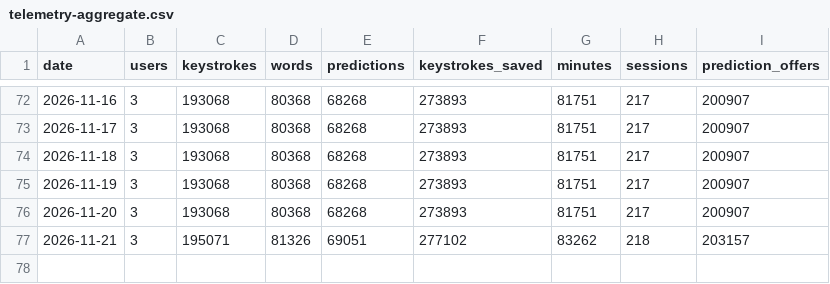
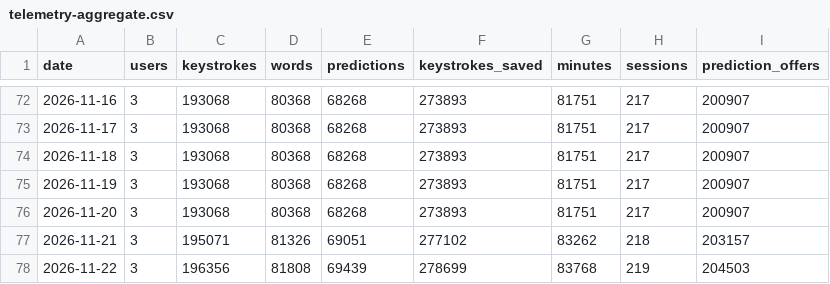
Before and after one commit to owenpkent/alpha-osk, a CSV file: docs/research/data/telemetry-aggregate.csv, drawn as a sheet; only a part is shown, gaps mark what is left out.

```diff
--- a/docs/research/data/telemetry-aggregate.csv
+++ b/docs/research/data/telemetry-aggregate.csv
@@ -77 +77,2 @@ date,users,keystrokes,words,predictions,keystrokes_saved,minutes,sessions,predic
 "2026-11-21",3,195071,81326,69051,277102,83262,218,203157
+"2026-11-22",3,196356,81808,69439,278699,83768,219,204503
```
